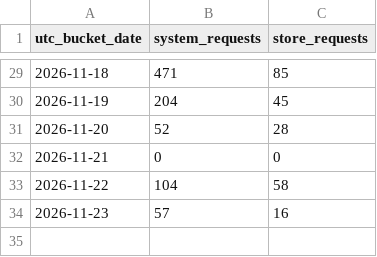
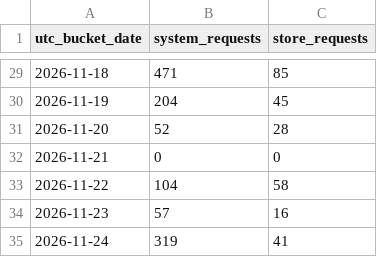
Before and after one commit to GeorgePlattDemo/3d-solutions-program, a CSV file: activity.csv, drawn as a sheet; only a part is shown, gaps mark what is left out.

Commit message:
Update shared Railway application activity

```diff
--- a/activity.csv
+++ b/activity.csv
@@ -34 +34,2 @@ utc_bucket_date,system_requests,store_requests
 2026-11-23,57,16
+2026-11-24,319,41
```
Also changed, not shown: 2 other files.
